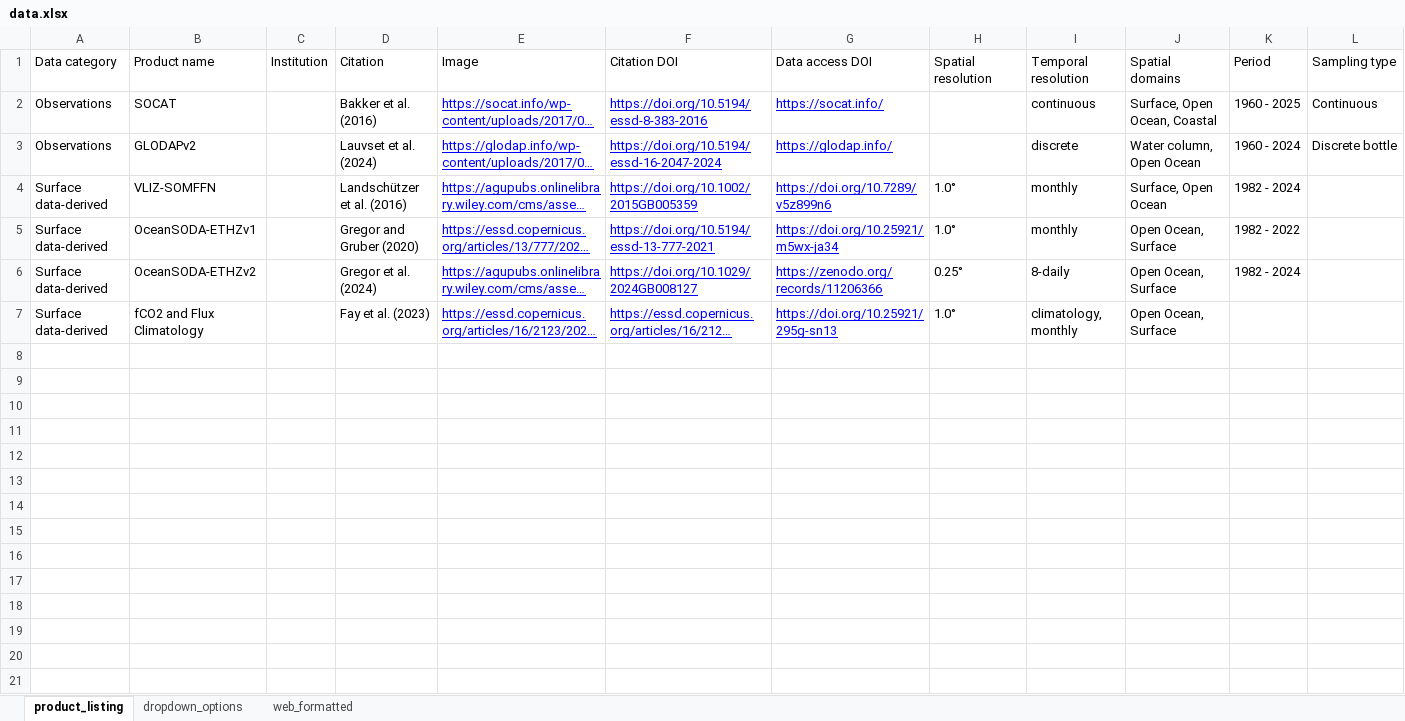
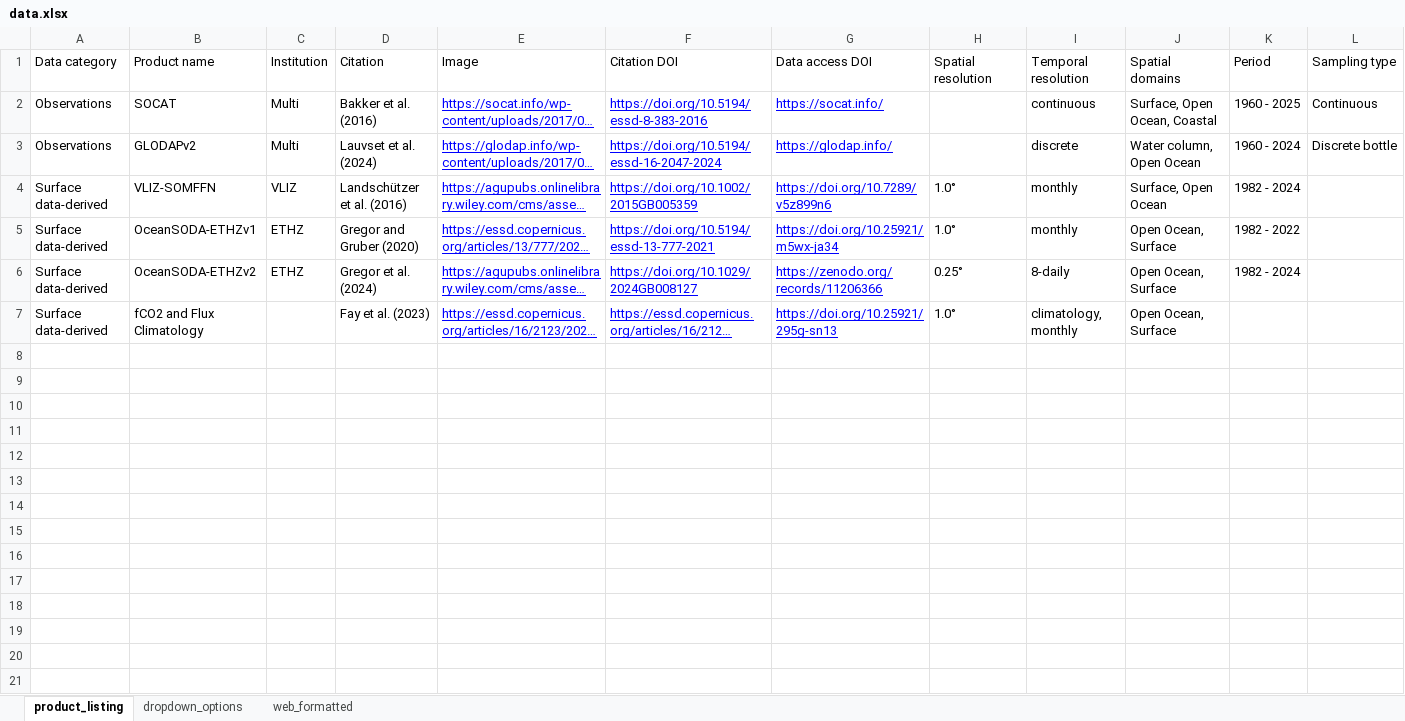
Before and after one commit to OceanCO2/co2-products, an Excel workbook: docs/data.xlsx, sheet product_listing, drawn as a sheet; only a part is shown; long unchanged cells end in …; values as stored, in another font and other column widths than the file's, no borders; charts and pictures not drawn; rows hold the shown columns only; the diff covers the shown part only; the diff names each change by its address in the sheet, - before the commit and + after, or states it on an @@ line.

```diff
--- a/docs/data.xlsx (sheet product_listing)
+++ b/docs/data.xlsx (sheet product_listing)
-C2:C3: (empty)
+C2:C3: Multi
-C4: (empty)
+C4: VLIZ
-C5:C6: (empty)
+C5:C6: ETHZ
-row 8: (empty)
-row 9: (empty)
-row 10: (empty)
-row 11: (empty)
-row 12: (empty)
-row 13: (empty)
-row 14: (empty)
-row 15: (empty)
-row 16: (empty)
-row 17: (empty)
-row 18: (empty)
-row 19: (empty)
-row 20: (empty)
-row 21: (empty)
```
Also changed, not shown: 12 removed rows elsewhere in this sheet, sheet web_formatted, formulas that keep their value, 2 other files.
